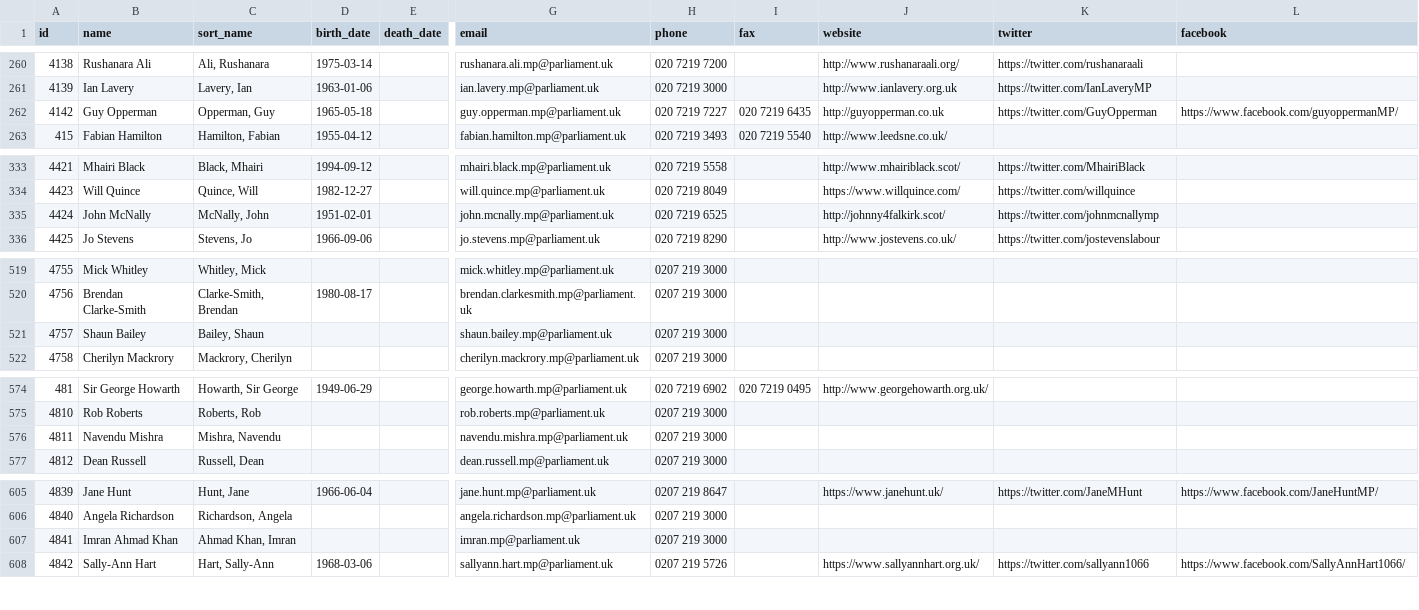
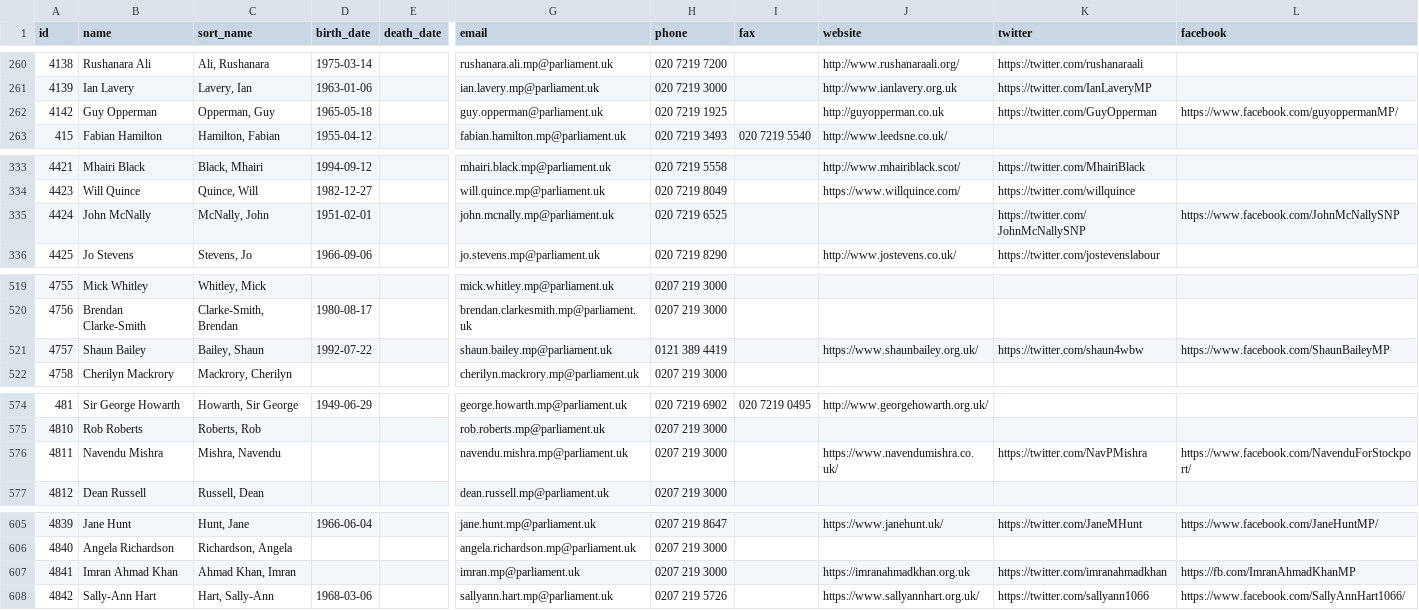
Before and after one commit to loudspeek/representa, a CSV file: data/UK/Commons/sources/morph/parliament.csv, drawn as a sheet; only a part is shown, gaps mark what is left out; the diff covers the shown part only; the diff names each change by its address in the sheet, - before the commit and + after, or states it on an @@ line.

```diff
--- a/data/UK/Commons/sources/morph/parliament.csv
+++ b/data/UK/Commons/sources/morph/parliament.csv
-G262 (email): guy.opperman.mp@parliament.uk
+G262 (email): guy.opperman@parliament.uk
-H262 (phone): 020 7219 7227
+H262 (phone): 020 7219 1925
-I262 (fax): 020 7219 6435
+I262 (fax): (empty)
-J335 (website): http://johnny4falkirk.scot/
+J335 (website): (empty)
-K335 (twitter): https://twitter.com/johnmcnallymp
+K335 (twitter): https://twitter.com/JohnMcNallySNP
-L335 (facebook): (empty)
+L335 (facebook): https://www.facebook.com/JohnMcNallySNP
-D521 (birth_date): (empty)
+D521 (birth_date): 1992-07-22
-H521 (phone): 0207 219 3000
+H521 (phone): 0121 389 4419
-J521 (website): (empty)
+J521 (website): https://www.shaunbailey.org.uk/
-K521 (twitter): (empty)
+K521 (twitter): https://twitter.com/shaun4wbw
-L521 (facebook): (empty)
+L521 (facebook): https://www.facebook.com/ShaunBaileyMP
-J576 (website): (empty)
+J576 (website): https://www.navendumishra.co.uk/
-K576 (twitter): (empty)
+K576 (twitter): https://twitter.com/NavPMishra
-L576 (facebook): (empty)
+L576 (facebook): https://www.facebook.com/NavenduForStockport/
-J607 (website): (empty)
+J607 (website): https://imranahmadkhan.org.uk
-K607 (twitter): (empty)
+K607 (twitter): https://twitter.com/imranahmadkhan
-L607 (facebook): (empty)
+L607 (facebook): https://fb.com/ImranAhmadKhanMP
```
Also changed, not shown: 14 edited cells elsewhere in this file, data/UK/Commons/sources/morph/areas.csv, data/UK/Commons/term-56.csv, 14 other files.
